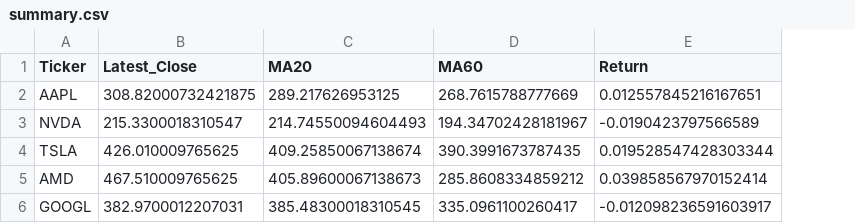
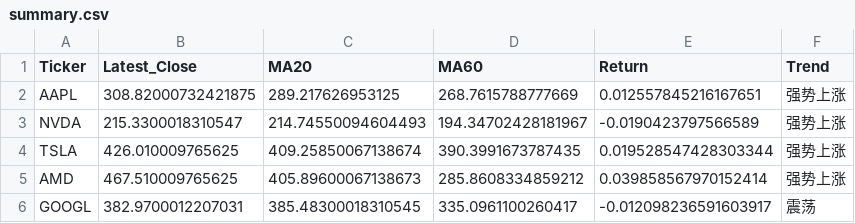
Before and after one commit to RobinFrank777/AI_investing, a CSV file: summary.csv, drawn as a sheet; the diff names each change by its address in the sheet, - before the commit and + after, or states it on an @@ line.

Commit message:
add stock summary table

```diff
--- a/summary.csv
+++ b/summary.csv
+column F (Trend), rows 2-6: 强势上涨 | 强势上涨 | 强势上涨 | 强势上涨 | 震荡
```
Also changed, not shown: 1 other file.
